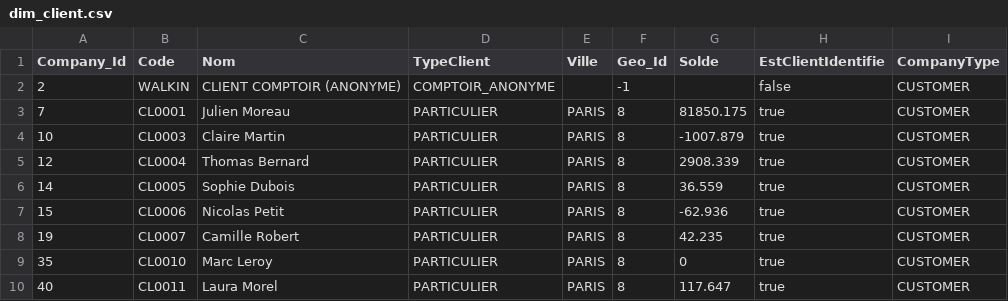
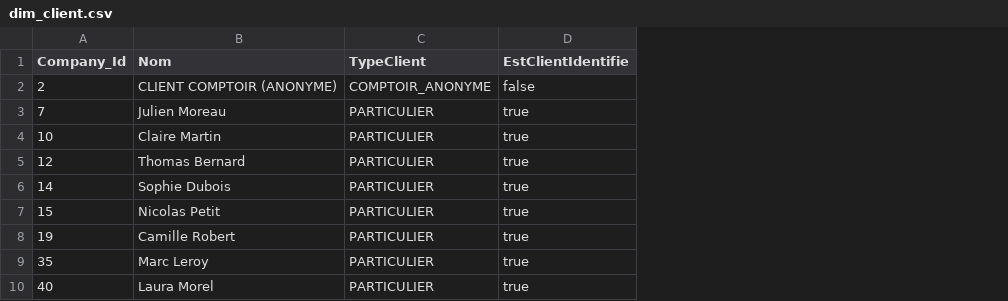
Before and after one commit to Youssef-ben-ali/DataWarehouseProject_3AI4, a CSV file: dim_client.csv, drawn as a sheet; only a part is shown; the diff names each change by its address in the sheet, - before the commit and + after, or states it on an @@ line.

```diff
--- a/dim_client.csv
+++ b/dim_client.csv
-column B (Code), rows 2-10: WALKIN | CL0001 | CL0003 | CL0004 | CL0005 | CL0006 | CL0007 | CL0010 | CL0011
-column E (Ville), rows 3-10: all PARIS
-column F (Geo_Id), rows 2-10: -1 | 8 | 8 | 8 | 8 | 8 | 8 | 8 | 8
-column G (Solde), rows 3-10: 81850.175 | -1007.879 | 2908.339 | 36.559 | -62.936 | 42.235 | 0 | 117.647
-column I (CompanyType), rows 2-10: all CUSTOMER
```
Also changed, not shown: controles_qualite.csv, 15 other files.
